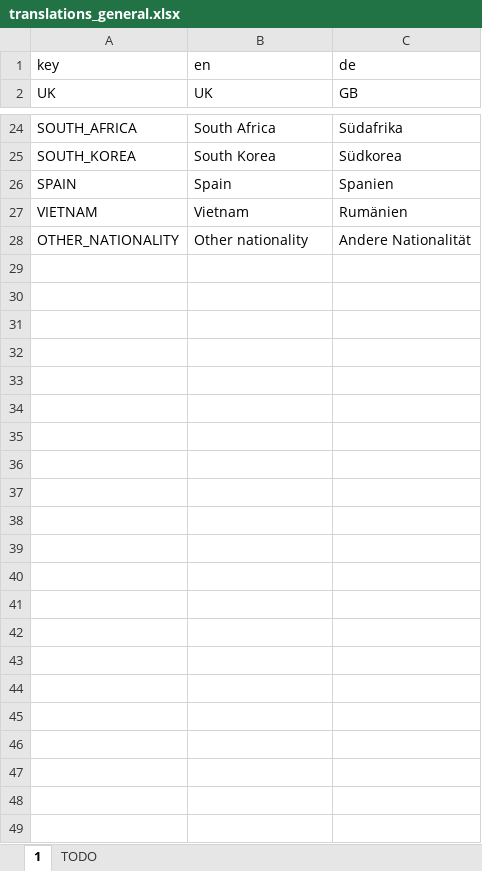
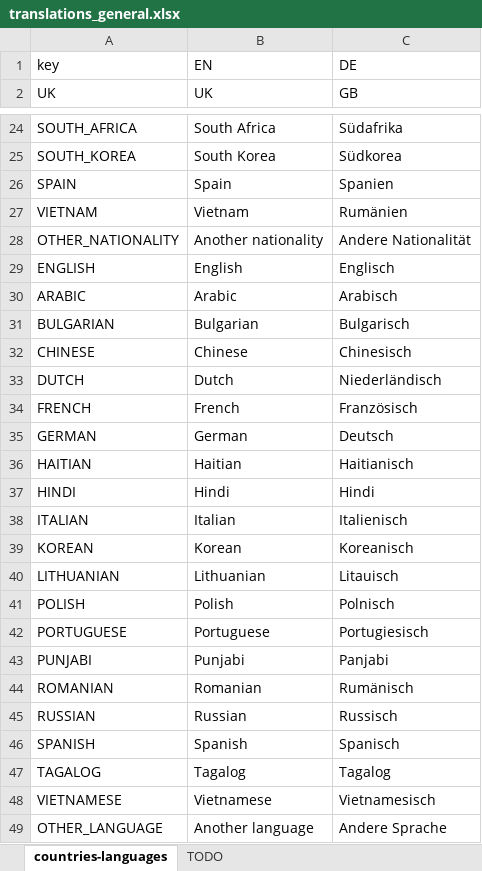
Before and after one commit to fmhoeger/psyquest, an Excel workbook: data_raw/translations_general.xlsx, sheet countries-languages, drawn as a sheet; only a part is shown, gaps mark what is left out; values as stored, in another font and other column widths than the file's, no borders; the diff names each change by its address in the sheet, - before the commit and + after, or states it on an @@ line.

```diff
--- a/data_raw/translations_general.xlsx (sheet countries-languages)
+++ b/data_raw/translations_general.xlsx (sheet countries-languages)
-sheet tab: 1
+sheet tab: countries-languages
-B1: en
+B1: EN
-C1: de
+C1: DE
-B28: Other nationality
+B28: Another nationality
+row 29: ENGLISH | English | Englisch
+row 30: ARABIC | Arabic | Arabisch
+row 31: BULGARIAN | Bulgarian | Bulgarisch
+row 32: CHINESE | Chinese | Chinesisch
+row 33: DUTCH | Dutch | Niederländisch
+row 34: FRENCH | French | Französisch
+row 35: GERMAN | German | Deutsch
+row 36: HAITIAN | Haitian | Haitianisch
+row 37: HINDI | Hindi | Hindi
+row 38: ITALIAN | Italian | Italienisch
+row 39: KOREAN | Korean | Koreanisch
+row 40: LITHUANIAN | Lithuanian | Litauisch
+row 41: POLISH | Polish | Polnisch
+row 42: PORTUGUESE | Portuguese | Portugiesisch
+row 43: PUNJABI | Punjabi | Panjabi
+row 44: ROMANIAN | Romanian | Rumänisch
+row 45: RUSSIAN | Russian | Russisch
+row 46: SPANISH | Spanish | Spanisch
+row 47: TAGALOG | Tagalog | Tagalog
+row 48: VIETNAMESE | Vietnamese | Vietnamesisch
+row 49: OTHER_LANGUAGE | Another language | Andere Sprache
```
Also changed, not shown: data_raw/ids_questionnaire.xlsx, 6 other files.
